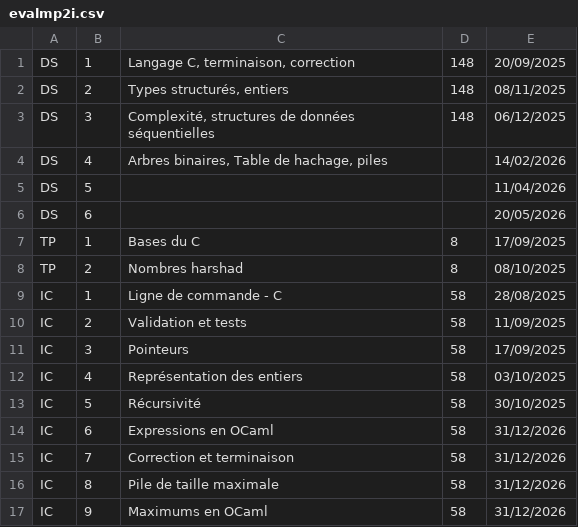
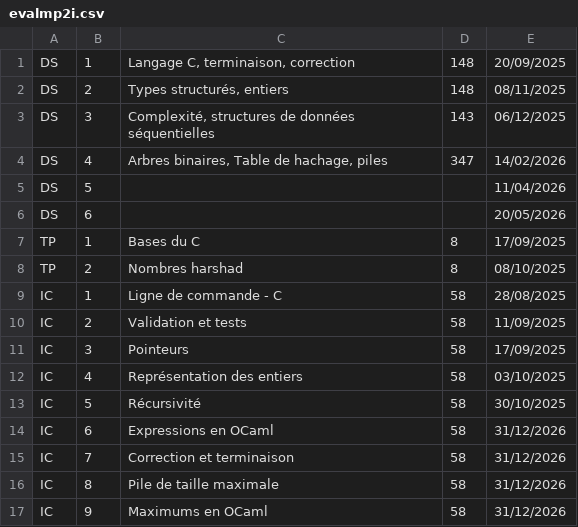
Before and after one commit to fabricenativel/cpge-info, a CSV file: evalmp2i.csv, drawn as a sheet.

```diff
--- a/evalmp2i.csv
+++ b/evalmp2i.csv
@@ -2,4 +2,4 @@ DS;1;Langage C, terminaison, correction;148;20/09/2025
 DS;2;Types structurés, entiers;148;08/11/2025
-DS;3;Complexité, structures de données séquentielles;148;06/12/2025
-DS;4;Arbres binaires, Table de hachage, piles;;14/02/2026
+DS;3;Complexité, structures de données séquentielles;143;06/12/2025
+DS;4;Arbres binaires, Table de hachage, piles;347;14/02/2026
 DS;5;;;11/04/2026
```
Also changed, not shown: 17 other files.
